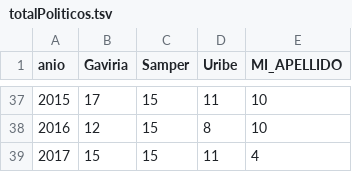
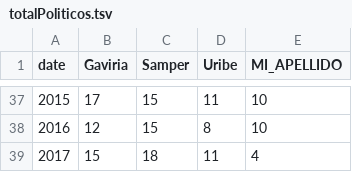
Before and after one commit to caev03/VA-ProyectoSemestre, a TSV file: WebPage/totalPoliticos.tsv, drawn as a sheet; only a part is shown, gaps mark what is left out; the diff names each change by its address in the sheet, - before the commit and + after, or states it on an @@ line.

```diff
--- a/WebPage/totalPoliticos.tsv
+++ b/WebPage/totalPoliticos.tsv
-A1: anio
+A1: date
-C39 (Samper): 15
+C39 (Samper): 18
```
Also changed, not shown: 3 other files.
